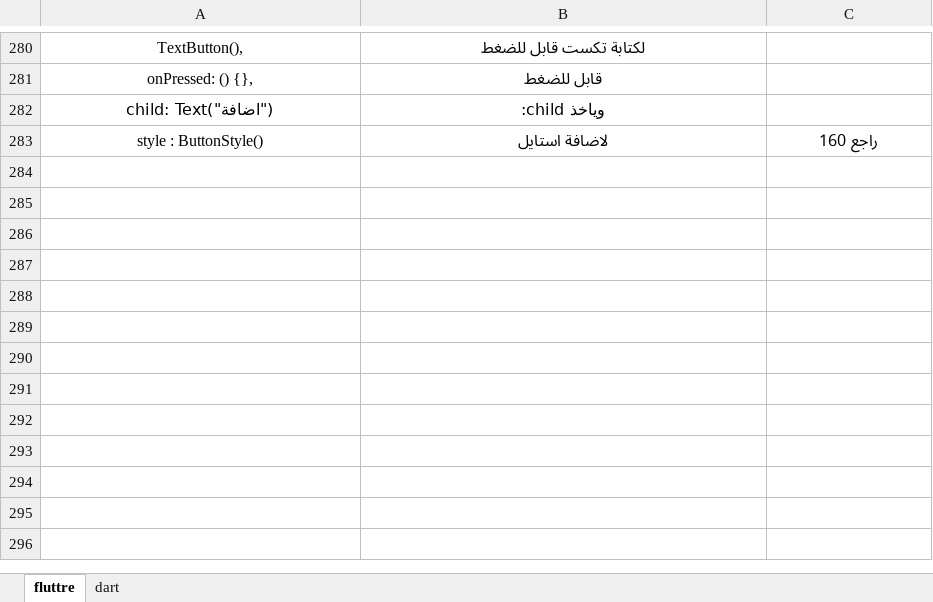
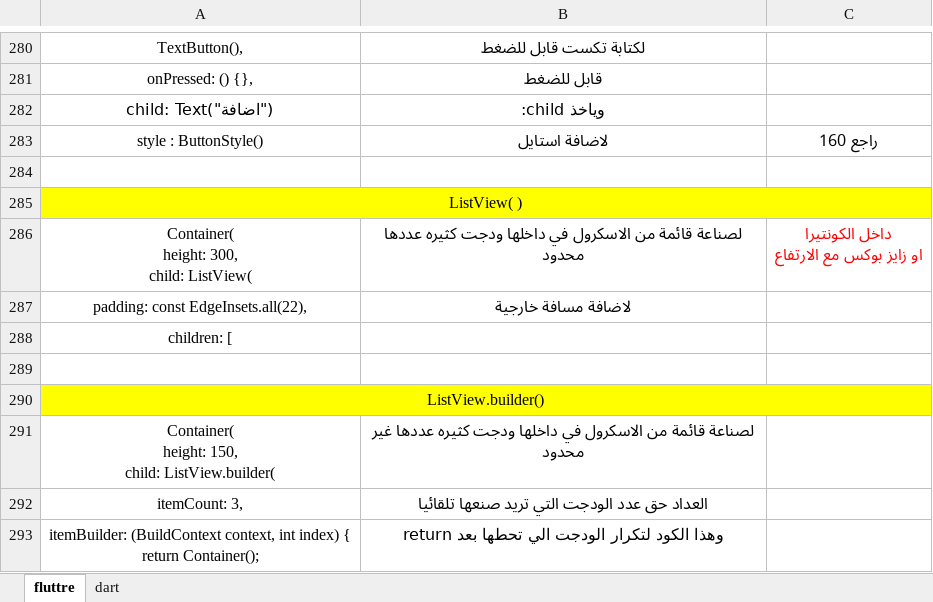
Before and after one commit to fahad3068088/flutter_application_2, an Excel workbook: fluttre .xlsx, sheet fluttre, drawn as a sheet; only a part is shown, gaps mark what is left out; values as stored, in another font and other column widths than the file's, no borders; ↵ is a line break in a cell; the diff names each change by its address in the sheet, - before the commit and + after, or states it on an @@ line.

Commit message:
ListView.builder()

```diff
--- a/fluttre .xlsx (sheet fluttre)
+++ b/fluttre .xlsx (sheet fluttre)
+row 284: (empty)
+row 285: ListView( )
+row 286: Container( ↵ height: 300, ↵ child: ListView( | لصناعة قائمة من الاسكرول في داخلها ودجت كثيره عددها محدود | داخل الكونتيرا ↵ او زايز بوكس مع الارتفاع
+row 287: padding: const EdgeInsets.all(22), | لاضافة مسافة خارجية
+row 288: children: [
+row 289: (empty)
+row 290: ListView.builder()
+row 291: Container( ↵ height: 150, ↵ child: ListView.builder( | لصناعة قائمة من الاسكرول في داخلها ودجت كثيره عددها غير محدود
+row 292: itemCount: 3, | العداد حق عدد الودجت التي تريد صنعها تلقائيا
+row 293: itemBuilder: (BuildContext context, int index) { ↵ return Container(); | وهذا الكود لتكرار الودجت الي تحطها بعد return
```
Also changed, not shown: sheet dart, 1 other file.
